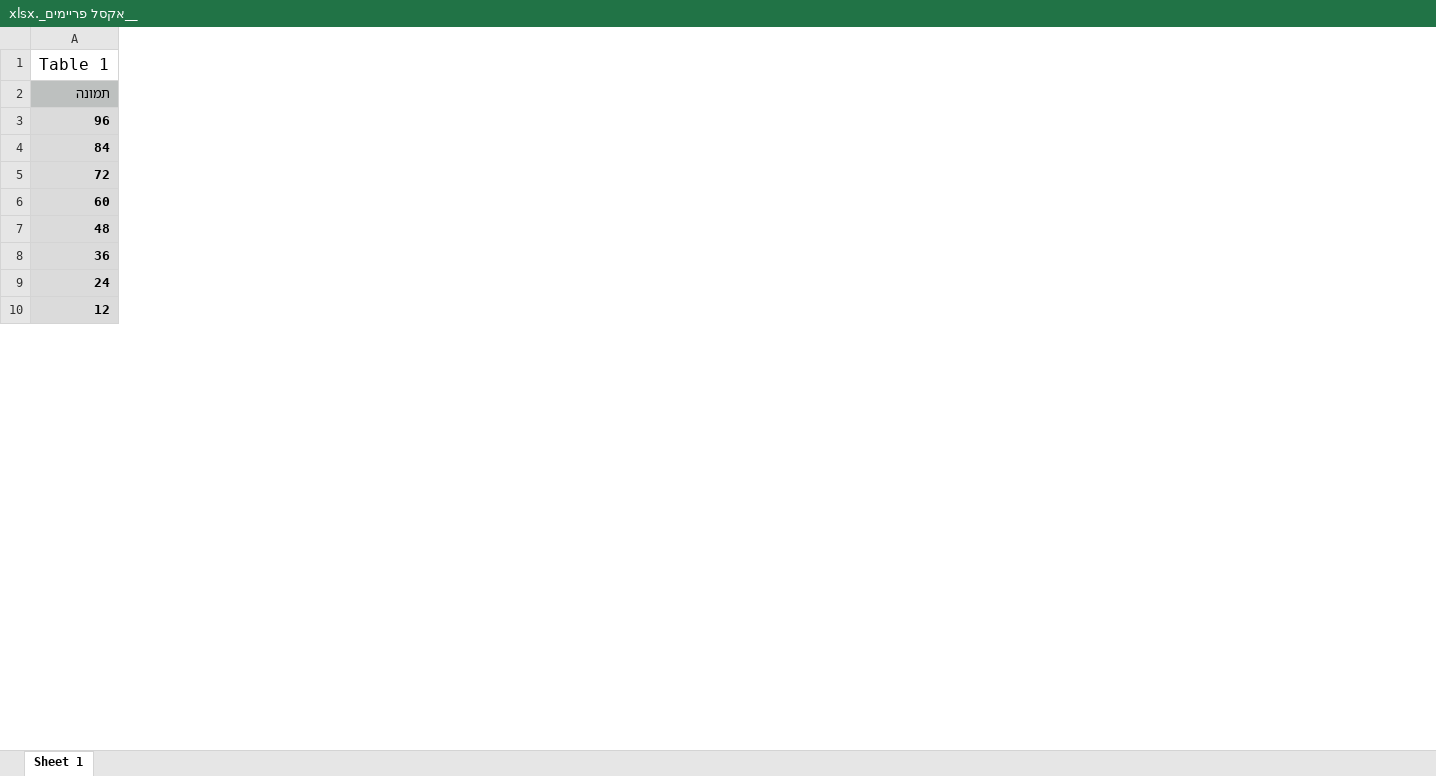
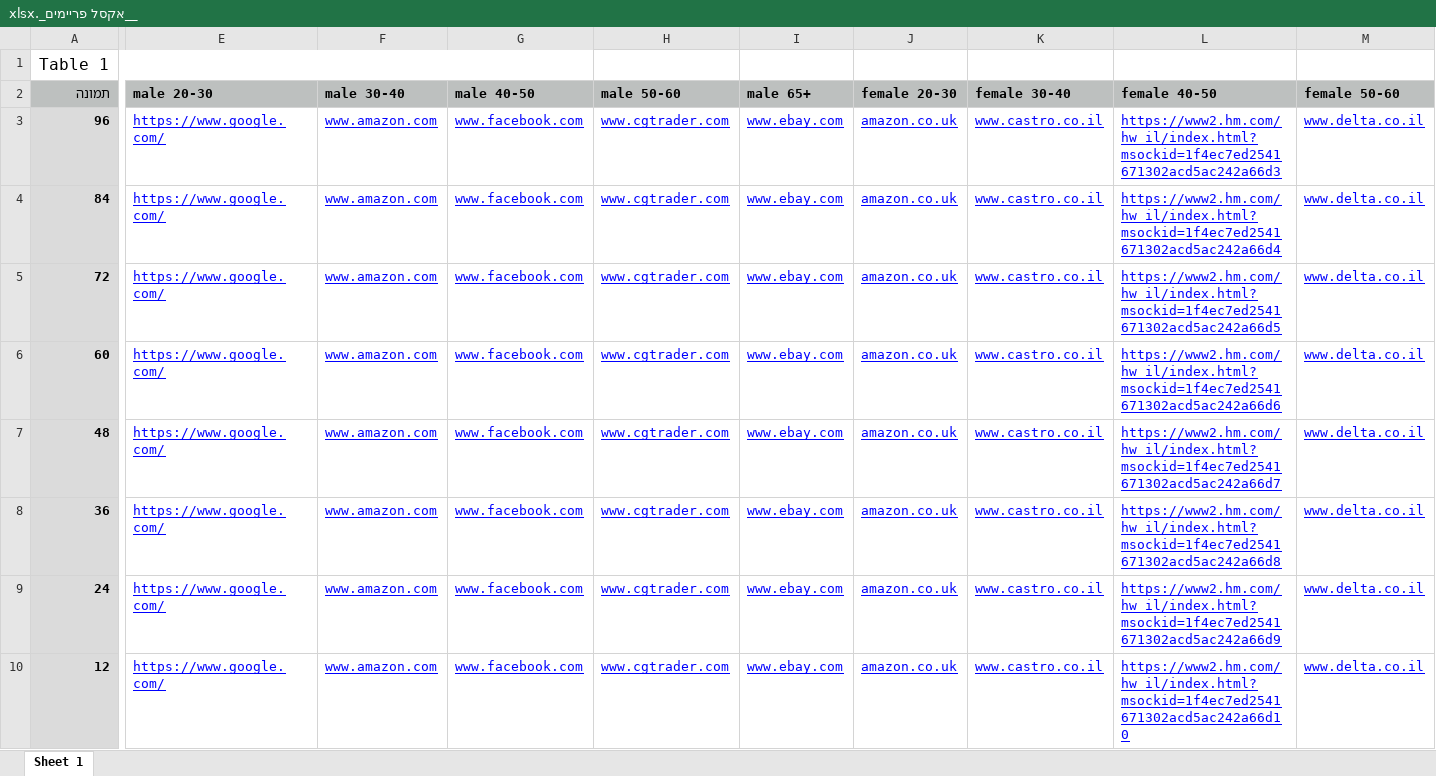
Before and after one commit to dorprati/video_qr_rep, an Excel workbook: data/__אקסל פריימים_.xlsx, sheet Sheet 1, drawn as a sheet; only a part is shown, gaps mark what is left out; values as stored, in another font and other column widths than the file's, no borders; the diff covers the shown part only; the diff names each change by its address in the sheet, - before the commit and + after, or states it on an @@ line.

```diff
--- a/data/__אקסל פריימים_.xlsx (sheet Sheet 1)
+++ b/data/__אקסל פריימים_.xlsx (sheet Sheet 1)
+column E (male 20-30), rows 3-10: all https://www.google.com/
+column F (male 30-40), rows 3-10: all www.amazon.com
+column G (male 40-50), rows 3-10: all www.facebook.com
+column H (male 50-60), rows 3-10: all www.cgtrader.com
+column I (male 65+), rows 3-10: all www.ebay.com
+column J (female 20-30), rows 3-10: all amazon.co.uk
+column K (female 30-40), rows 3-10: all www.castro.co.il
+column L (female 40-50), rows 3-10: https://www2.hm.com/hw_il/index.html?msockid=1f4ec7ed2541671302acd5ac242a66d3 | https://www2.hm.com/hw_il/index.html?msockid=1f4ec7ed2541671302acd5ac242a66d4 | https://www2.hm.com/hw_il/index.html?msockid=1f4ec7ed2541671302acd5ac242a66d5 | https://www2.hm.com/hw_il/index.html?msockid=1f4ec7ed2541671302acd5ac242a66d6 | https://www2.hm.com/hw_il/index.html?msockid=1f4ec7ed2541671302acd5ac242a66d7 | https://www2.hm.com/hw_il/index.html?msockid=1f4ec7ed2541671302acd5ac242a66d8 | https://www2.hm.com/hw_il/index.html?msockid=1f4ec7ed2541671302acd5ac242a66d9 | https://www2.hm.com/hw_il/index.html?msockid=1f4ec7ed2541671302acd5ac242a66d10
+column M (female 50-60), rows 3-10: all www.delta.co.il
```
Also changed, not shown: 1 added column elsewhere in this sheet, 6 other files.
